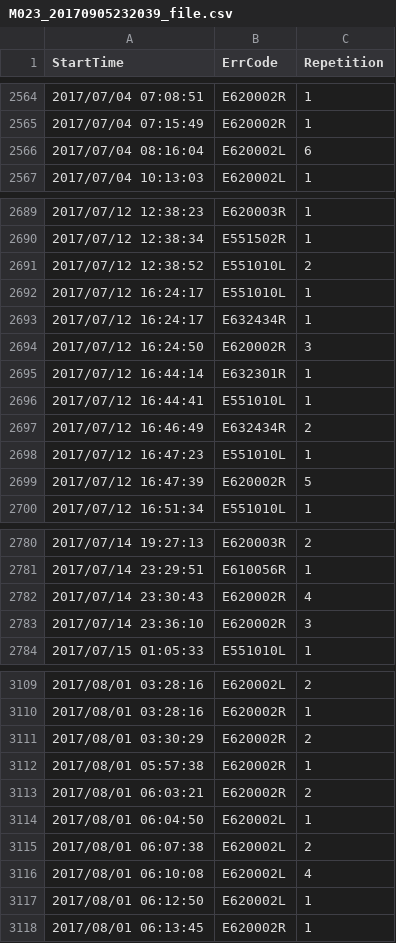
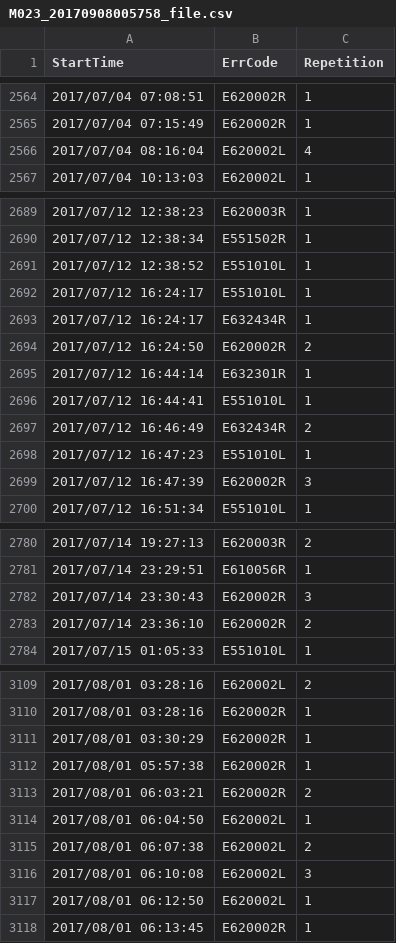
Before and after one commit to ElaineHuang/elite-app, a CSV file: data/useful_data/M023_20170908005758_file.csv (was data/useful_data/M023_20170905232039_file.csv), drawn as a sheet; only a part is shown, gaps mark what is left out; the diff covers the shown part only.

```diff
--- a/data/useful_data/M023_20170905232039_file.csv
+++ b/data/useful_data/M023_20170908005758_file.csv
@@ -2565,3 +2565,3 @@ StartTime,ErrCode,Repetition
 2017/07/04 07:15:49,E620002R,1
-2017/07/04 08:16:04,E620002L,6
+2017/07/04 08:16:04,E620002L,4
 2017/07/04 10:13:03,E620002L,1
@@ -2690,6 +2690,6 @@ StartTime,ErrCode,Repetition
 2017/07/12 12:38:34,E551502R,1
-2017/07/12 12:38:52,E551010L,2
+2017/07/12 12:38:52,E551010L,1
 2017/07/12 16:24:17,E551010L,1
 2017/07/12 16:24:17,E632434R,1
-2017/07/12 16:24:50,E620002R,3
+2017/07/12 16:24:50,E620002R,2
 2017/07/12 16:44:14,E632301R,1
@@ -2698,3 +2698,3 @@ StartTime,ErrCode,Repetition
 2017/07/12 16:47:23,E551010L,1
-2017/07/12 16:47:39,E620002R,5
+2017/07/12 16:47:39,E620002R,3
 2017/07/12 16:51:34,E551010L,1
@@ -2781,4 +2781,4 @@ StartTime,ErrCode,Repetition
 2017/07/14 23:29:51,E610056R,1
-2017/07/14 23:30:43,E620002R,4
-2017/07/14 23:36:10,E620002R,3
+2017/07/14 23:30:43,E620002R,3
+2017/07/14 23:36:10,E620002R,2
 2017/07/15 01:05:33,E551010L,1
@@ -3110,3 +3110,3 @@ StartTime,ErrCode,Repetition
 2017/08/01 03:28:16,E620002R,1
-2017/08/01 03:30:29,E620002R,2
+2017/08/01 03:30:29,E620002R,1
 2017/08/01 05:57:38,E620002R,1
@@ -3115,3 +3115,3 @@ StartTime,ErrCode,Repetition
 2017/08/01 06:07:38,E620002L,2
-2017/08/01 06:10:08,E620002L,4
+2017/08/01 06:10:08,E620002L,3
 2017/08/01 06:12:50,E620002L,1
```
Also changed, not shown: 23 edited cells elsewhere in this file, data/train_result_data/M023_status_predict.csv, 24 other files.
